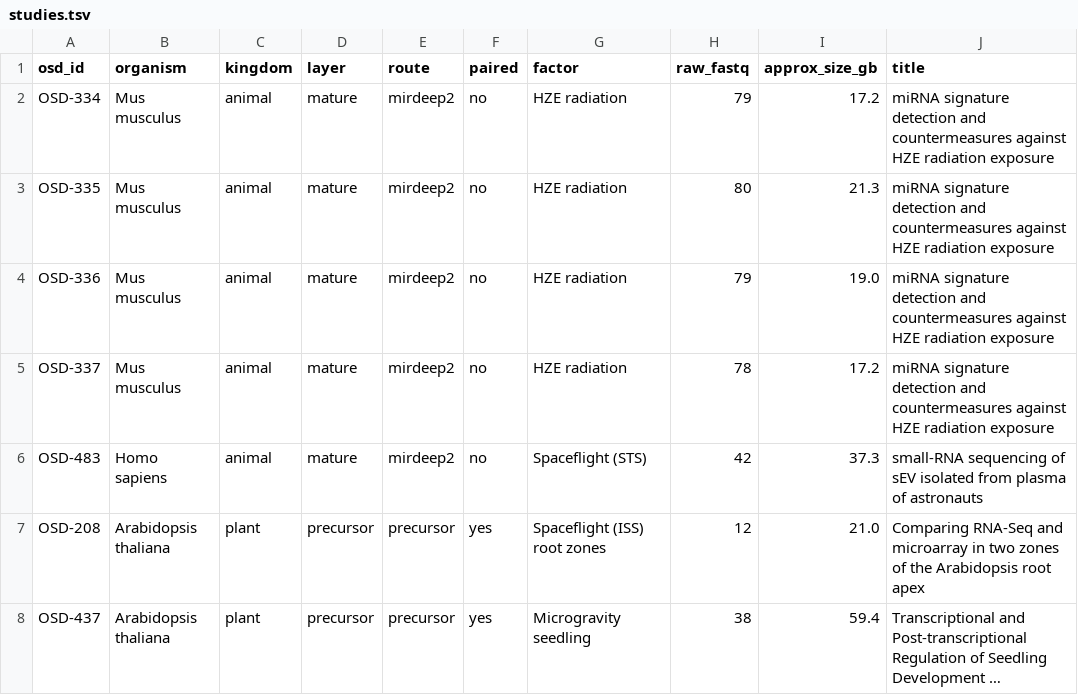
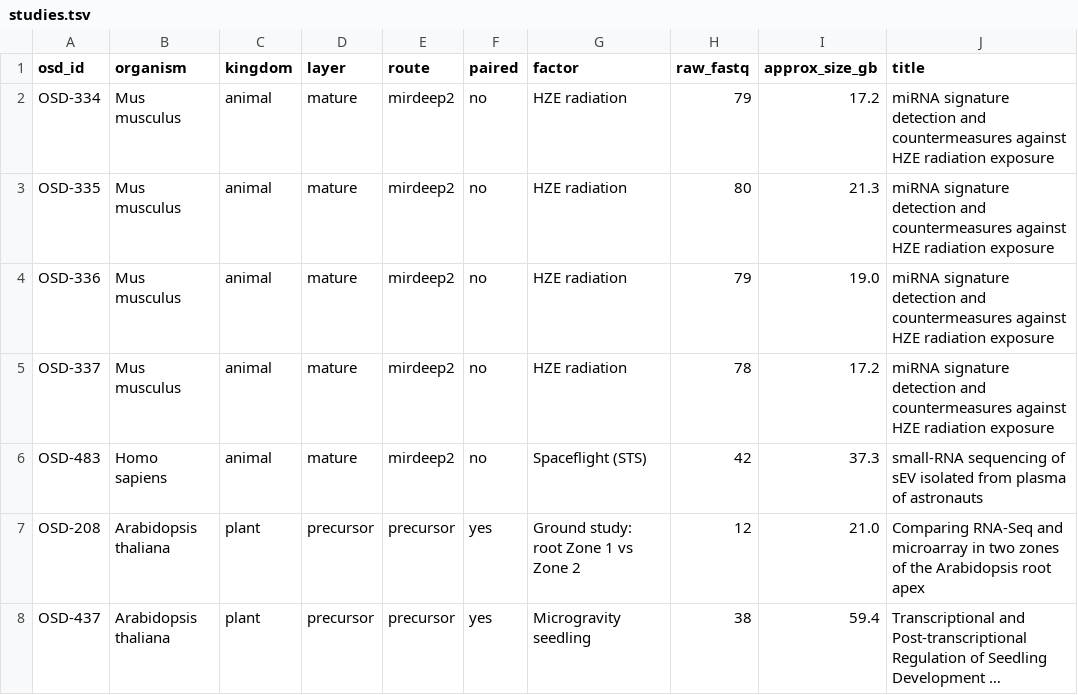
Before and after one commit to dr-richard-barker/smallRNAseq-DREAM, a TSV file: meta-analysis/studies.tsv, drawn as a sheet; long unchanged cells end in …; the diff names each change by its address in the sheet, - before the commit and + after, or states it on an @@ line.

```diff
--- a/meta-analysis/studies.tsv
+++ b/meta-analysis/studies.tsv
-G7 (factor): Spaceflight (ISS) root zones
+G7 (factor): Ground study: root Zone 1 vs Zone 2
```
Also changed, not shown: mirna_spaceflight_profiles.csv, plant_osdr_inventory.csv, 20 other files.
